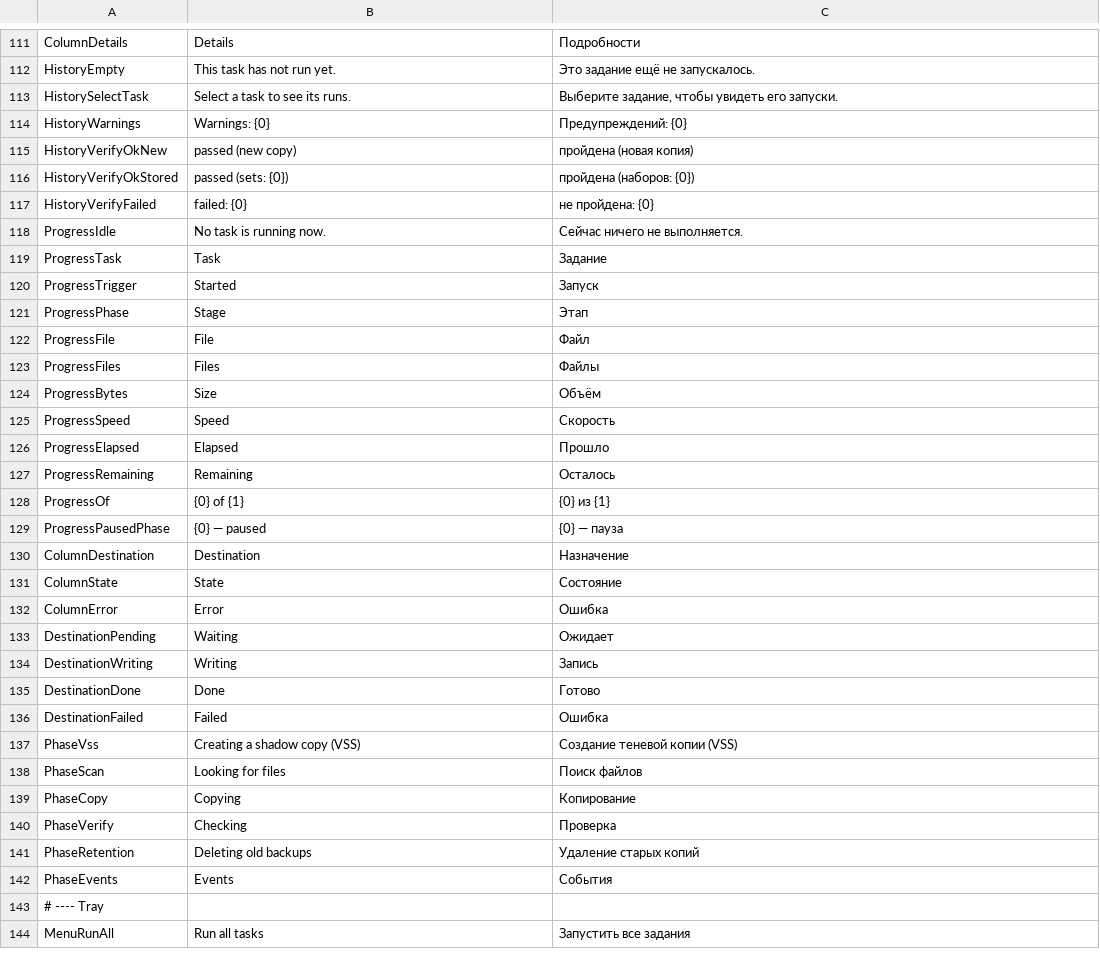
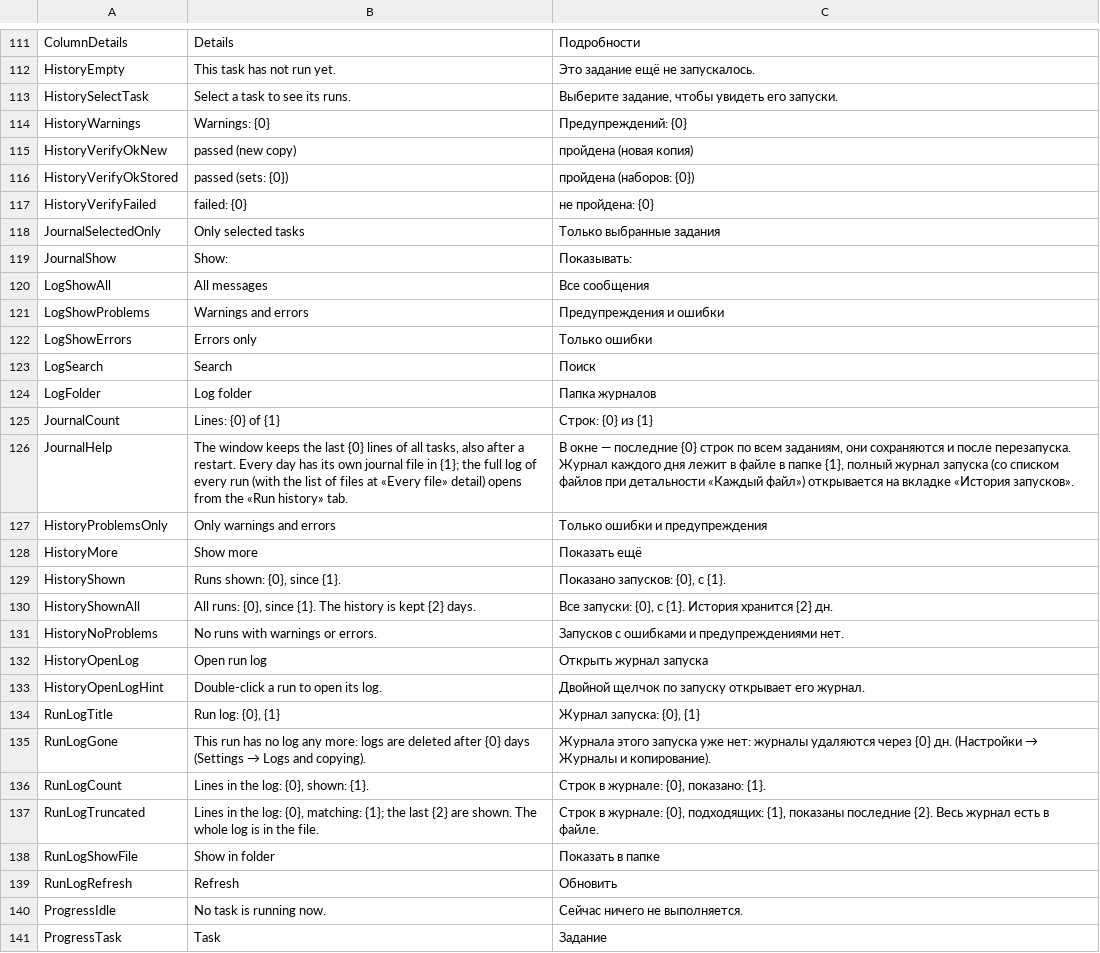
Before and after one commit to openpass1/custos, a TSV file: client/src/Custos.Gui/Resources/Strings.tsv, drawn as a sheet; only a part is shown, gaps mark what is left out; the shorter side is filled out with more unchanged rows; the diff covers the shown part only.

```diff
--- a/client/src/Custos.Gui/Resources/Strings.tsv
+++ b/client/src/Custos.Gui/Resources/Strings.tsv
@@ -117,2 +117,24 @@ HistoryVerifyOkStored	passed (sets: {0})	пройдена (наборов: {0})
 HistoryVerifyFailed	failed: {0}	не пройдена: {0}
+JournalSelectedOnly	Only selected tasks	Только выбранные задания
+JournalShow	Show:	Показывать:
+LogShowAll	All messages	Все сообщения
+LogShowProblems	Warnings and errors	Предупреждения и ошибки
+LogShowErrors	Errors only	Только ошибки
+LogSearch	Search	Поиск
+LogFolder	Log folder	Папка журналов
+JournalCount	Lines: {0} of {1}	Строк: {0} из {1}
+JournalHelp	The window keeps the last {0} lines of all tasks, also after a restart. Every day has its own journal file in {1}; the full log of every run (with the list of files at «Every file» detail) opens from the «Run history» tab.	В окне — последние {0} строк по всем заданиям, они сохраняются и после перезапуска. Журнал каждого дня лежит в файле в папке {1}, полный журнал запуска (со списком файлов при детальности «Каждый файл») открывается на вкладке «История запусков».
+HistoryProblemsOnly	Only warnings and errors	Только ошибки и предупреждения
+HistoryMore	Show more	Показать ещё
+HistoryShown	Runs shown: {0}, since {1}.	Показано запусков: {0}, с {1}.
+HistoryShownAll	All runs: {0}, since {1}. The history is kept {2} days.	Все запуски: {0}, с {1}. История хранится {2} дн.
+HistoryNoProblems	No runs with warnings or errors.	Запусков с ошибками и предупреждениями нет.
+HistoryOpenLog	Open run log	Открыть журнал запуска
+HistoryOpenLogHint	Double-click a run to open its log.	Двойной щелчок по запуску открывает его журнал.
+RunLogTitle	Run log: {0}, {1}	Журнал запуска: {0}, {1}
+RunLogGone	This run has no log any more: logs are deleted after {0} days (Settings → Logs and copying).	Журнала этого запуска уже нет: журналы удаляются через {0} дн. (Настройки → Журналы и копирование).
+RunLogCount	Lines in the log: {0}, shown: {1}.	Строк в журнале: {0}, показано: {1}.
+RunLogTruncated	Lines in the log: {0}, matching: {1}; the last {2} are shown. The whole log is in the file.	Строк в журнале: {0}, подходящих: {1}, показаны последние {2}. Весь журнал есть в файле.
+RunLogShowFile	Show in folder	Показать в папке
+RunLogRefresh	Refresh	Обновить
 ProgressIdle	No task is running now.	Сейчас ничего не выполняется.
```
Also changed, not shown: 3 added rows and 2 edited cells elsewhere in this file, client/src/Custos.Core/Resources/Messages.tsv, 41 other files.
